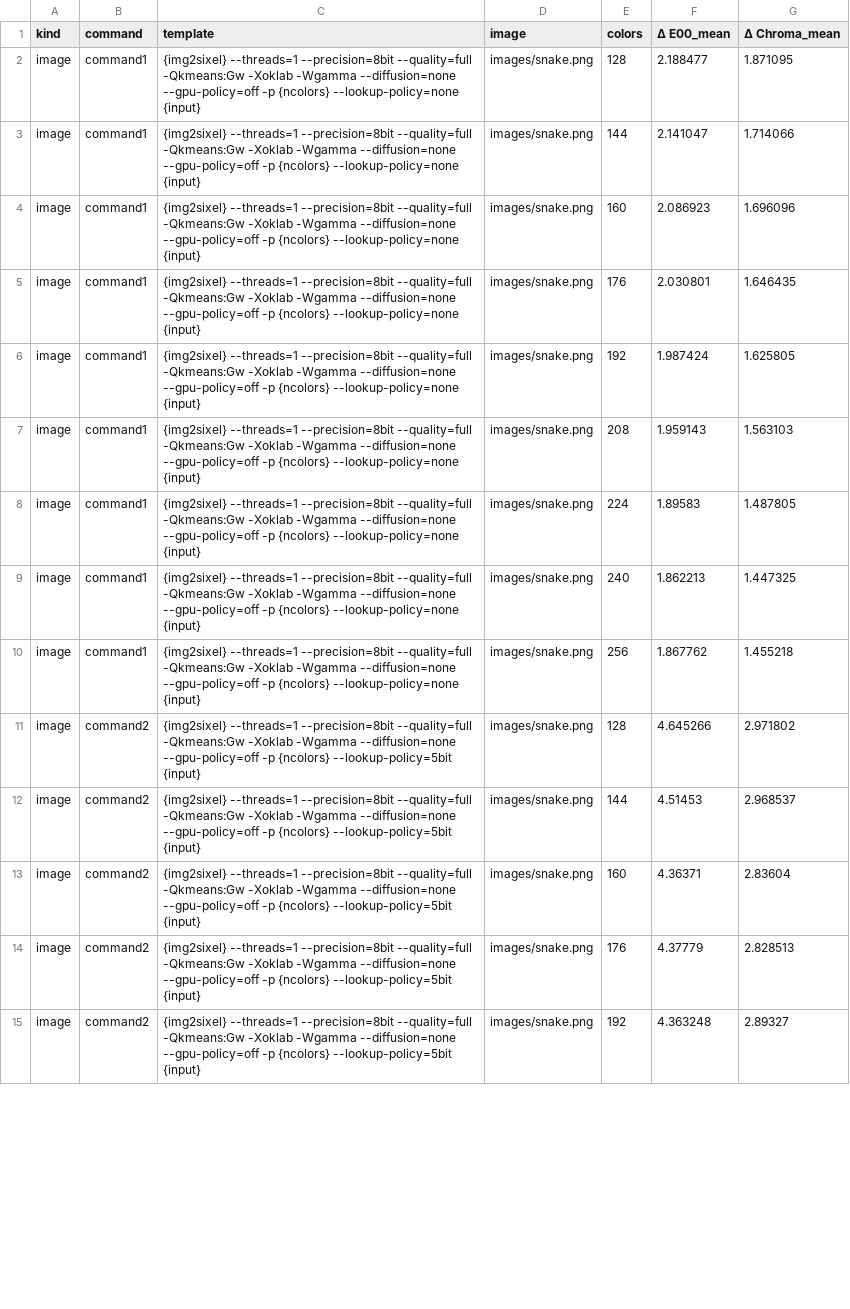
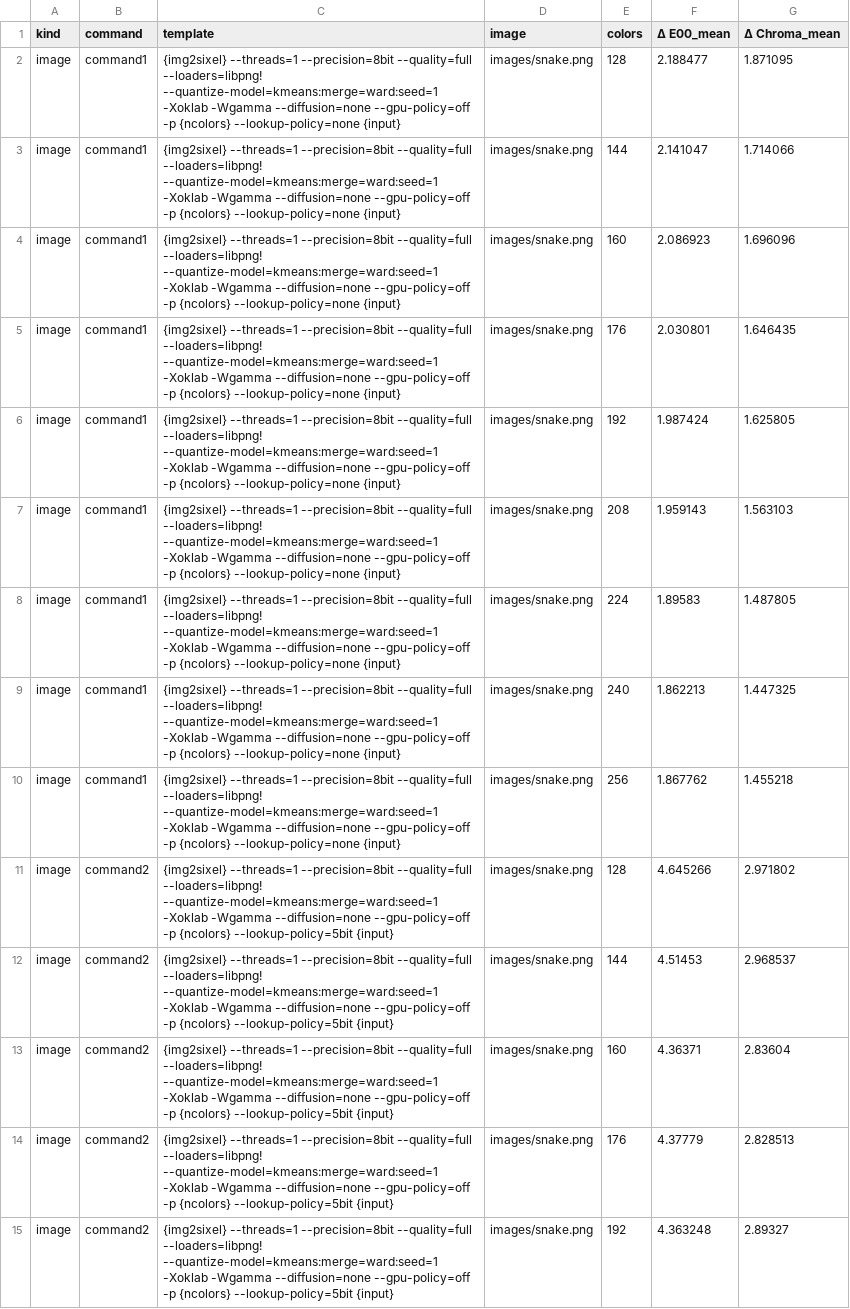
Before and after one commit to saitoha/libsixel, a CSV file: docs/functionality/lookup-policies/measurements/lookup-policy-kmeans-high-k.csv, drawn as a sheet; only a part is shown; the diff covers the shown part only; the diff names each change by its address in the sheet, - before the commit and + after, or states it on an @@ line.

```diff
--- a/docs/functionality/lookup-policies/measurements/lookup-policy-kmeans-high-k.csv
+++ b/docs/functionality/lookup-policies/measurements/lookup-policy-kmeans-high-k.csv
-C2:C10 (template): …--precision=8bit --quality=full -Qkmeans:Gw -Xoklab -Wgamma…
+C2:C10 (template): …--precision=8bit --quality=full --loaders=libpng! --quantize-model=kmeans:merge=ward:seed=1 -Xoklab -Wgamma…
-C11:C15 (template): …--precision=8bit --quality=full -Qkmeans:Gw -Xoklab -Wgamma…
+C11:C15 (template): …--precision=8bit --quality=full --loaders=libpng! --quantize-model=kmeans:merge=ward:seed=1 -Xoklab -Wgamma…
```
Also changed, not shown: 67 edited cells elsewhere in this file, docs/functionality/lookup-policies/measurements/lookup-policy-color-error.csv, docs/functionality/lookup-policies/measurements/lookup-policy-heckbert-high-k.csv, 9 other files.
